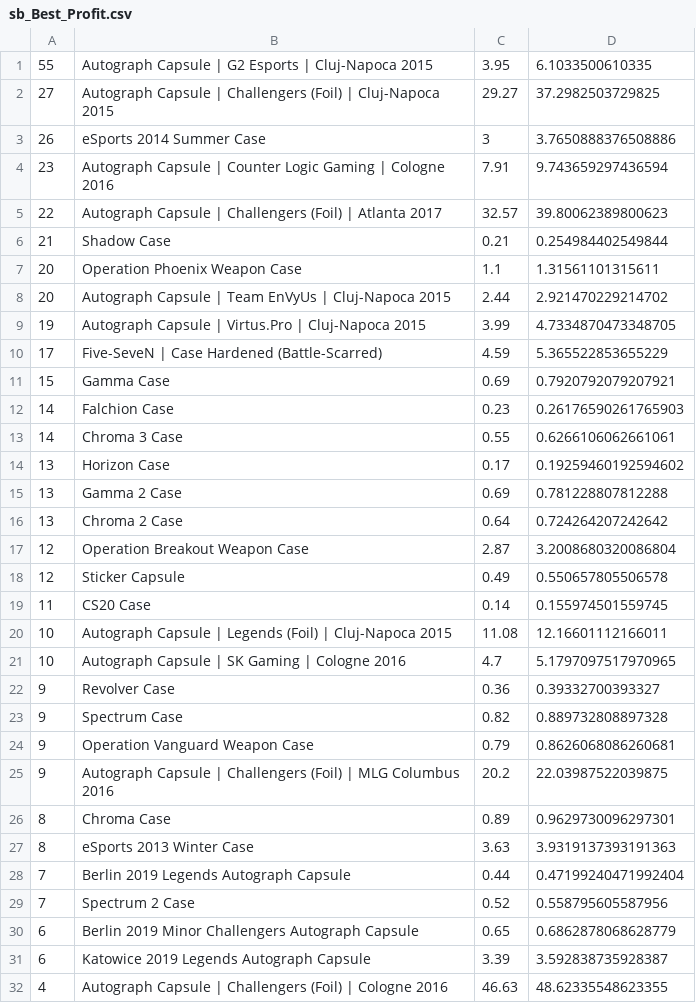
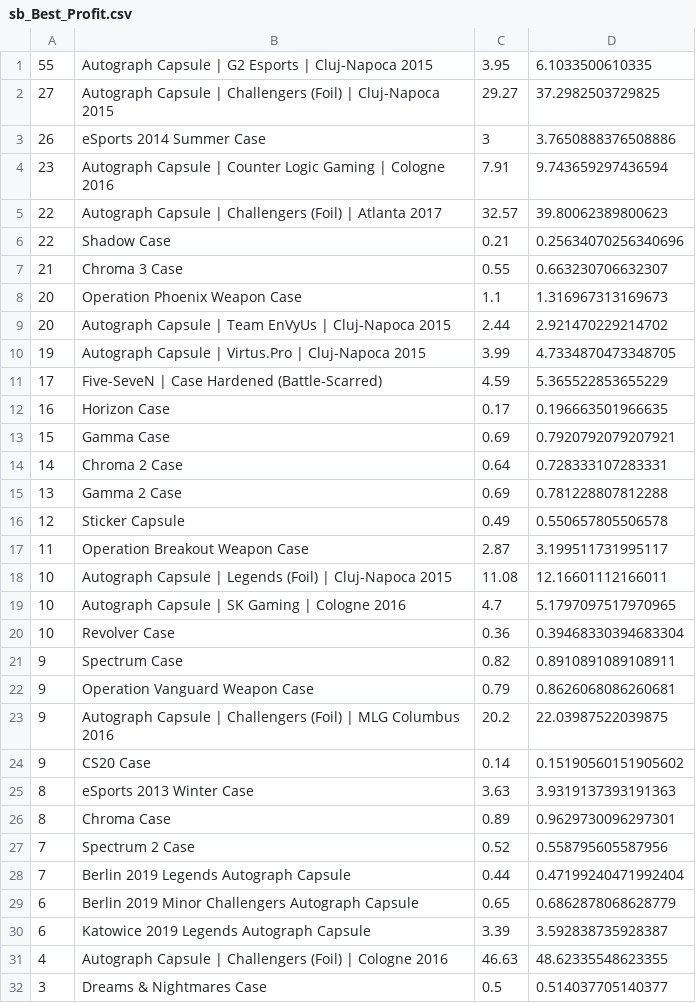
Before and after one commit to AUTACE/Trade_Data, a CSV file: sb_Best_Profit.csv, drawn as a sheet; only a part is shown; the shorter side is filled out with more unchanged rows.

Commit message:
Uploaded via octonode

```diff
--- a/sb_Best_Profit.csv
+++ b/sb_Best_Profit.csv
@@ -5,4 +5,5 @@
 22;Autograph Capsule | Challengers (Foil) | Atlanta 2017;32.57;39.80062389800623
-21;Shadow Case;0.21;0.254984402549844
-20;Operation Phoenix Weapon Case;1.1;1.31561101315611
+22;Shadow Case;0.21;0.25634070256340696
+21;Chroma 3 Case;0.55;0.663230706632307
+20;Operation Phoenix Weapon Case;1.1;1.316967313169673
 20;Autograph Capsule | Team EnVyUs | Cluj-Napoca 2015;2.44;2.921470229214702
@@ -10,21 +11,19 @@
 17;Five-SeveN | Case Hardened (Battle-Scarred);4.59;5.365522853655229
+16;Horizon Case;0.17;0.196663501966635
 15;Gamma Case;0.69;0.7920792079207921
-14;Falchion Case;0.23;0.26176590261765903
-14;Chroma 3 Case;0.55;0.6266106062661061
-13;Horizon Case;0.17;0.19259460192594602
+14;Chroma 2 Case;0.64;0.728333107283331
 13;Gamma 2 Case;0.69;0.781228807812288
-13;Chroma 2 Case;0.64;0.724264207242642
-12;Operation Breakout Weapon Case;2.87;3.2008680320086804
 12;Sticker Capsule;0.49;0.550657805506578
-11;CS20 Case;0.14;0.155974501559745
+11;Operation Breakout Weapon Case;2.87;3.199511731995117
 10;Autograph Capsule | Legends (Foil) | Cluj-Napoca 2015;11.08;12.16601112166011
 10;Autograph Capsule | SK Gaming | Cologne 2016;4.7;5.1797097517970965
-9;Revolver Case;0.36;0.39332700393327
-9;Spectrum Case;0.82;0.889732808897328
+10;Revolver Case;0.36;0.39468330394683304
+9;Spectrum Case;0.82;0.8910891089108911
 9;Operation Vanguard Weapon Case;0.79;0.8626068086260681
 9;Autograph Capsule | Challengers (Foil) | MLG Columbus 2016;20.2;22.03987522039875
+9;CS20 Case;0.14;0.15190560151905602
+8;eSports 2013 Winter Case;3.63;3.9319137393191363
 8;Chroma Case;0.89;0.9629730096297301
-8;eSports 2013 Winter Case;3.63;3.9319137393191363
+7;Spectrum 2 Case;0.52;0.558795605587956
 7;Berlin 2019 Legends Autograph Capsule;0.44;0.47199240471992404
-7;Spectrum 2 Case;0.52;0.558795605587956
 6;Berlin 2019 Minor Challengers Autograph Capsule;0.65;0.6862878068628779
```
